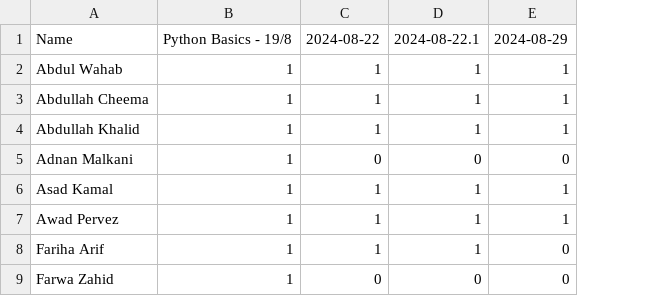
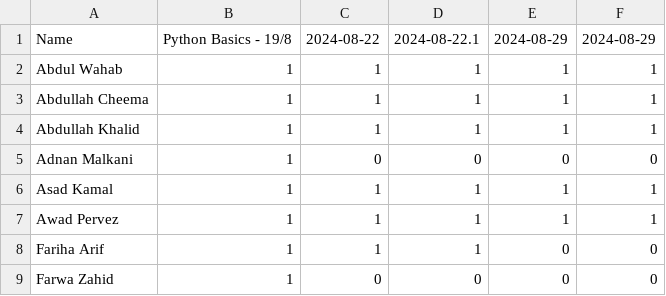
Before and after one commit to atomcamp/Attendance_merger, a CSV file: ML Cohort 01 - Tracker.csv, drawn as a sheet; only a part is shown; the diff names each change by its address in the sheet, - before the commit and + after, or states it on an @@ line.

Commit message:
Update attendance

```diff
--- a/ML Cohort 01 - Tracker.csv
+++ b/ML Cohort 01 - Tracker.csv
+column F, rows 1-9: 2024-08-29 | 1 | 1 | 1 | 0 | 1 | 1 | 0 | 0
```
